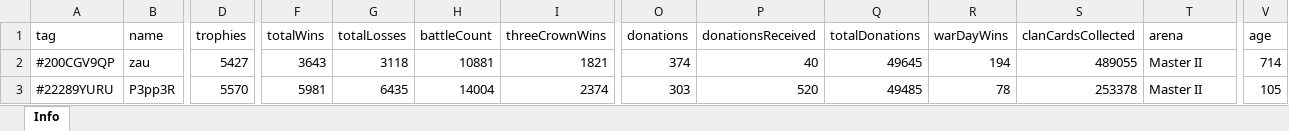
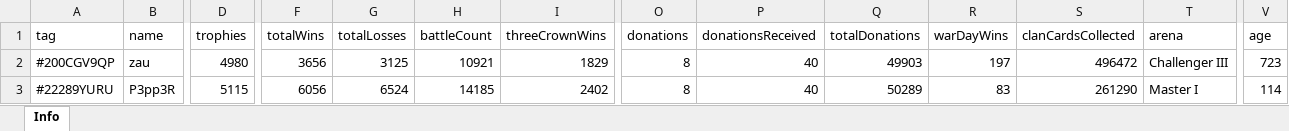
Before and after one commit to bascenso/alkateia, an Excel workbook: docs/data/memberstats.xlsx, sheet Info, drawn as a sheet; only a part is shown, gaps mark what is left out; values as stored, in another font and other column widths than the file's, no borders; the diff covers the shown part only; the diff names each change by its address in the sheet, - before the commit and + after, or states it on an @@ line.

Commit message:
Data update

```diff
--- a/docs/data/memberstats.xlsx (sheet Info)
+++ b/docs/data/memberstats.xlsx (sheet Info)
-D2 (trophies): 5427
+D2 (trophies): 4980
-F2 (totalWins): 3643
+F2 (totalWins): 3656
-G2 (totalLosses): 3118
+G2 (totalLosses): 3125
-H2 (battleCount): 10881
+H2 (battleCount): 10921
-I2 (threeCrownWins): 1821
+I2 (threeCrownWins): 1829
-O2 (donations): 374
+O2 (donations): 8
-Q2 (totalDonations): 49645
+Q2 (totalDonations): 49903
-R2 (warDayWins): 194
+R2 (warDayWins): 197
-S2 (clanCardsCollected): 489055
+S2 (clanCardsCollected): 496472
-T2 (arena): Master II
+T2 (arena): Challenger III
-V2 (age): 714
+V2 (age): 723
-D3 (trophies): 5570
+D3 (trophies): 5115
-F3 (totalWins): 5981
+F3 (totalWins): 6056
-G3 (totalLosses): 6435
+G3 (totalLosses): 6524
-H3 (battleCount): 14004
+H3 (battleCount): 14185
-I3 (threeCrownWins): 2374
+I3 (threeCrownWins): 2402
-O3 (donations): 303
+O3 (donations): 8
-P3 (donationsReceived): 520
+P3 (donationsReceived): 40
-Q3 (totalDonations): 49485
+Q3 (totalDonations): 50289
-R3 (warDayWins): 78
+R3 (warDayWins): 83
-S3 (clanCardsCollected): 253378
+S3 (clanCardsCollected): 261290
-T3 (arena): Master II
+T3 (arena): Master I
-V3 (age): 105
+V3 (age): 114
```
Also changed, not shown: 1 removed row and 533 edited cells elsewhere in this sheet, docs/data/warmap.xlsx, docs/data/warstats.xlsx, 10 other files.
